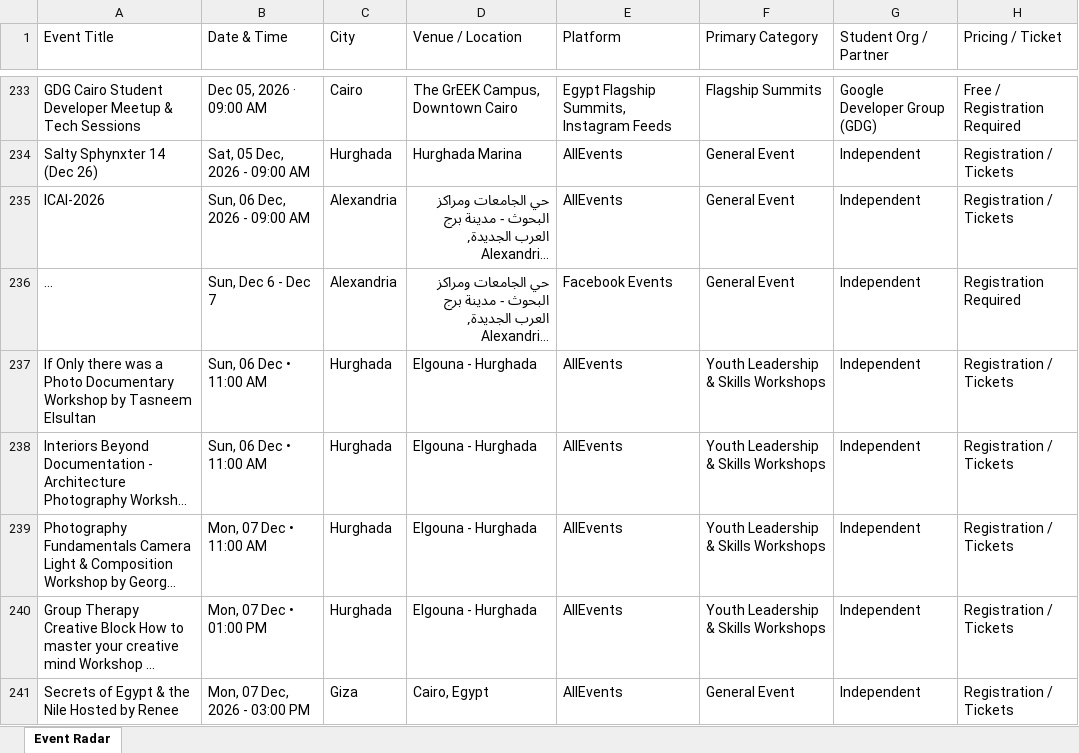
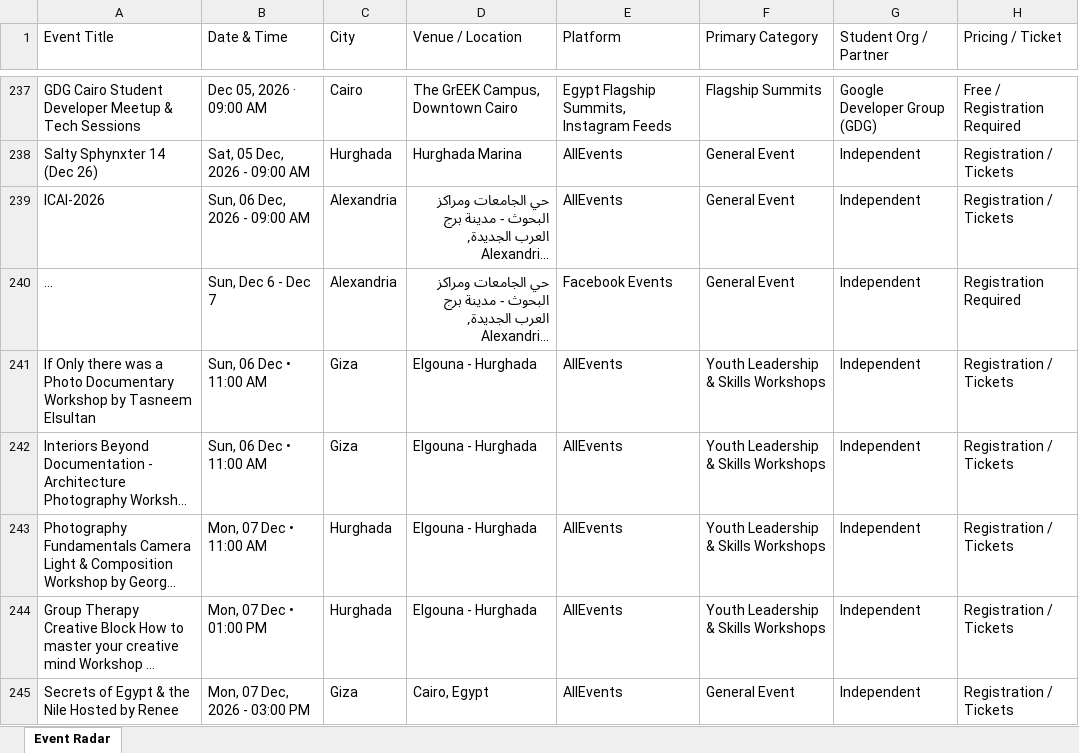
Before and after one commit to abdelrahmanmotazz/aiesec-event-radar, an Excel workbook: data/egypt_b2c_events_latest.xlsx, sheet Event Radar, drawn as a sheet; only a part is shown, gaps mark what is left out; long unchanged cells end in …; values as stored, in another font and other column widths than the file's, no borders; addresses are those after the commit; the diff covers the shown part only; the diff names each change by its address in the sheet, - before the commit and + after, or states it on an @@ line.

```diff
--- a/data/egypt_b2c_events_latest.xlsx (sheet Event Radar)
+++ b/data/egypt_b2c_events_latest.xlsx (sheet Event Radar)
-C241:C242 (City): Hurghada
+C241:C242 (City): Giza
```
Also changed, not shown: 6 added rows, 1 removed row, 8 moved rows and 4 edited cells elsewhere in this sheet, docs/data/aiesec_egypt_events_latest.xlsx, docs/data/egypt_b2c_events_latest.xlsx, 10 other files.
